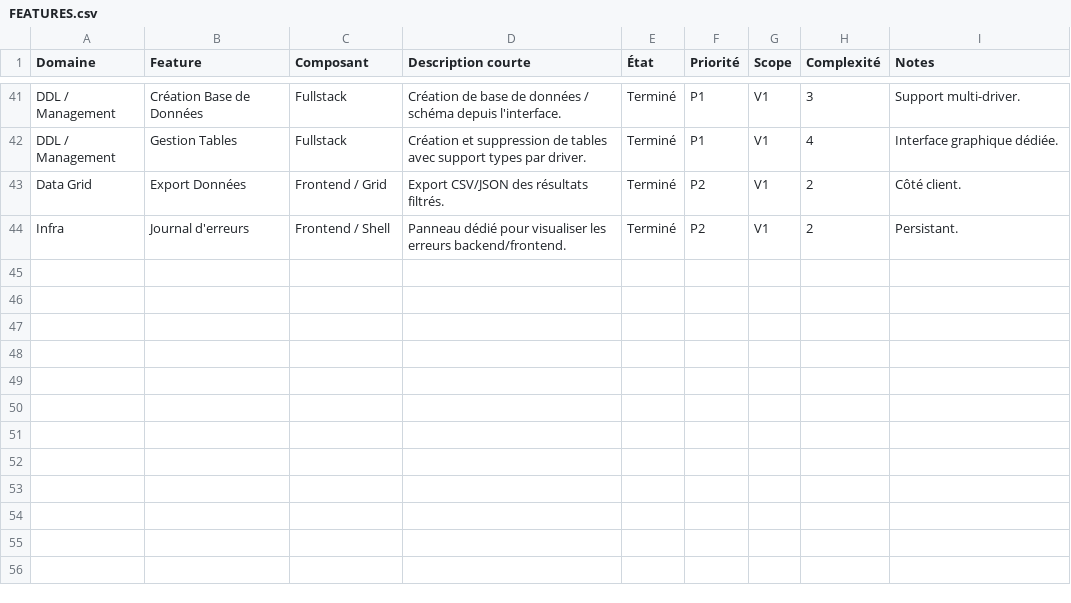
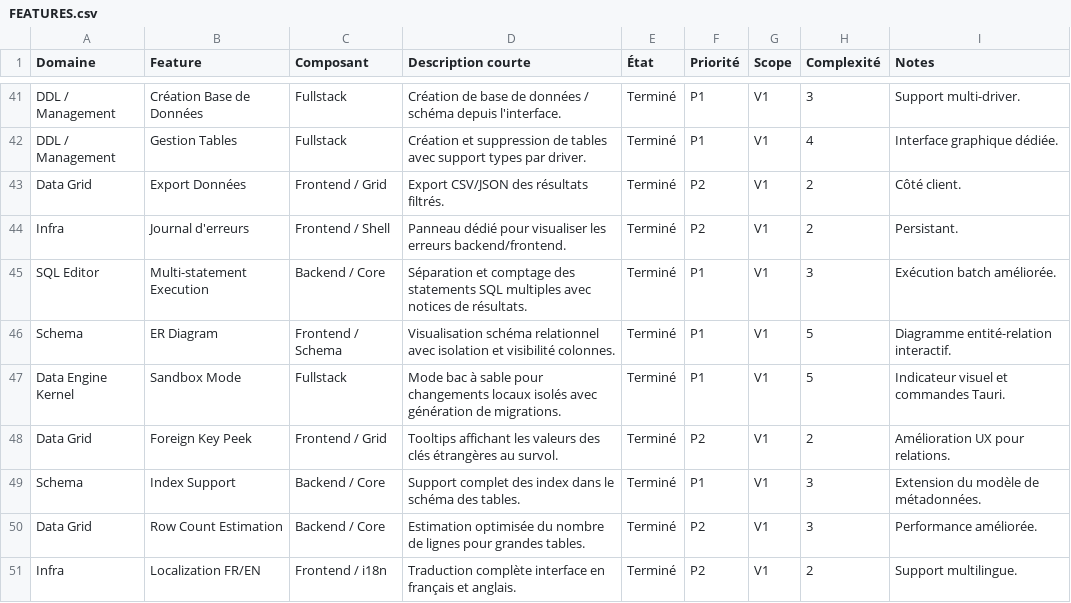
Before and after one commit to QoreDB/QoreDB, a CSV file: doc/FEATURES.csv, drawn as a sheet; only a part is shown, gaps mark what is left out.

```diff
--- a/doc/FEATURES.csv
+++ b/doc/FEATURES.csv
@@ -44 +44,8 @@ Data Grid,Export Données,Frontend / Grid,Export CSV/JSON des résultats filtré
 Infra,Journal d'erreurs,Frontend / Shell,Panneau dédié pour visualiser les erreurs backend/frontend.,Terminé,P2,V1,2,Persistant.
+SQL Editor,Multi-statement Execution,Backend / Core,Séparation et comptage des statements SQL multiples avec notices de résultats.,Terminé,P1,V1,3,Exécution batch améliorée.
+Schema,ER Diagram,Frontend / Schema,Visualisation schéma relationnel avec isolation et visibilité colonnes.,Terminé,P1,V1,5,Diagramme entité-relation interactif.
+Data Engine Kernel,Sandbox Mode,Fullstack,Mode bac à sable pour changements locaux isolés avec génération de migrations.,Terminé,P1,V1,5,Indicateur visuel et commandes Tauri.
+Data Grid,Foreign Key Peek,Frontend / Grid,Tooltips affichant les valeurs des clés étrangères au survol.,Terminé,P2,V1,2,Amélioration UX pour relations.
+Schema,Index Support,Backend / Core,Support complet des index dans le schéma des tables.,Terminé,P1,V1,3,Extension du modèle de métadonnées.
+Data Grid,Row Count Estimation,Backend / Core,Estimation optimisée du nombre de lignes pour grandes tables.,Terminé,P2,V1,3,Performance améliorée.
+Infra,Localization FR/EN,Frontend / i18n,Traduction complète interface en français et anglais.,Terminé,P2,V1,2,Support multilingue.
```
Also changed, not shown: 1 other file.
